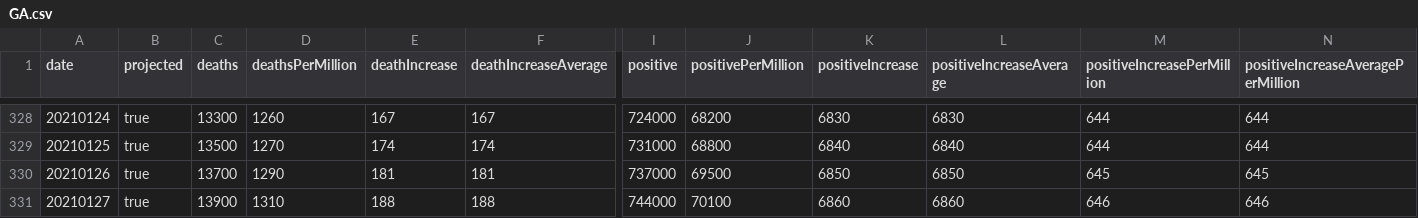
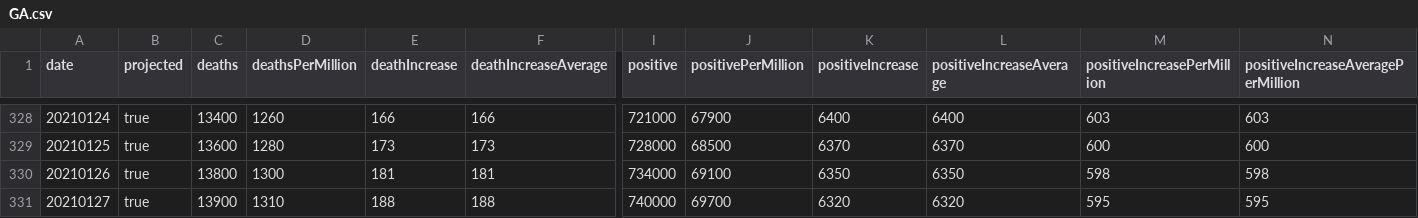
Before and after one commit to mgwalker/covid19-csv, a CSV file: docs/v1/GA.csv, drawn as a sheet; only a part is shown, gaps mark what is left out; removed rows and columns are numbered as before the commit, all else as after; rows hold the shown columns only; the diff covers the shown part only; the diff names each change by its address in the sheet, - before the commit and + after, or states it on an @@ line.

```diff
--- a/docs/v1/GA.csv
+++ b/docs/v1/GA.csv
-C328 (deaths): 13300
+C328 (deaths): 13400
-E328 (deathIncrease): 167
+E328 (deathIncrease): 166
-F328 (deathIncreaseAverage): 167
+F328 (deathIncreaseAverage): 166
-I328 (positive): 724000
+I328 (positive): 721000
-J328 (positivePerMillion): 68200
+J328 (positivePerMillion): 67900
-K328 (positiveIncrease): 6830
+K328 (positiveIncrease): 6400
-L328 (positiveIncreaseAverage): 6830
+L328 (positiveIncreaseAverage): 6400
-M328 (positiveIncreasePerMillion): 644
+M328 (positiveIncreasePerMillion): 603
-N328: 644
+N328: 603
-row 329: 20210125 | true | 13500 | 1270 | 174 | 174 | 731000 | 68800 | 6840 | 6840 | 644 | 644
+row 329: 20210125 | true | 13600 | 1280 | 173 | 173 | 728000 | 68500 | 6370 | 6370 | 600 | 600
-C330 (deaths): 13700
+C330 (deaths): 13800
-D330 (deathsPerMillion): 1290
+D330 (deathsPerMillion): 1300
-I330 (positive): 737000
+I330 (positive): 734000
-J330 (positivePerMillion): 69500
+J330 (positivePerMillion): 69100
-K330 (positiveIncrease): 6850
+K330 (positiveIncrease): 6350
-L330 (positiveIncreaseAverage): 6850
+L330 (positiveIncreaseAverage): 6350
-M330 (positiveIncreasePerMillion): 645
+M330 (positiveIncreasePerMillion): 598
-N330: 645
+N330: 598
-I331 (positive): 744000
+I331 (positive): 740000
-J331 (positivePerMillion): 70100
+J331 (positivePerMillion): 69700
-K331 (positiveIncrease): 6860
+K331 (positiveIncrease): 6320
-L331 (positiveIncreaseAverage): 6860
+L331 (positiveIncreaseAverage): 6320
-M331 (positiveIncreasePerMillion): 646
+M331 (positiveIncreasePerMillion): 595
-N331: 646
+N331: 595
```
Also changed, not shown: 2 added rows, 1 removed row and 67 edited cells elsewhere in this file, docs/v1/AL.csv, docs/v1/KS.csv, 54 other files.
